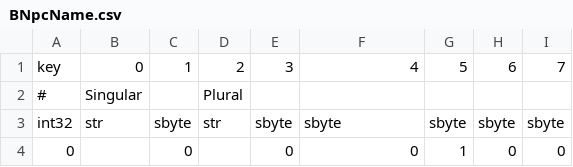
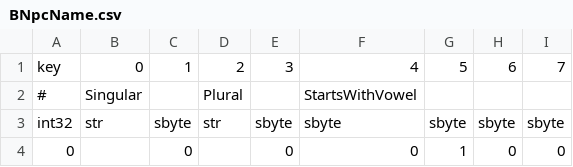
Before and after one commit to ff14hunt/XIV-Hunt, a CSV file: XIV-Hunt/Resources/BNpcName.csv, drawn as a sheet; only a part is shown.

```diff
--- a/XIV-Hunt/Resources/BNpcName.csv
+++ b/XIV-Hunt/Resources/BNpcName.csv
@@ -1,3 +1,3 @@
 key,0,1,2,3,4,5,6,7
-#,Singular,,Plural,,,,,
+#,Singular,,Plural,,StartsWithVowel,,,
 int32,str,sbyte,str,sbyte,sbyte,sbyte,sbyte,sbyte
```
Also changed, not shown: XIV-Hunt/Resources/BNpcName.de.csv, XIV-Hunt/Resources/TerritoryType.csv, 7 other files.
